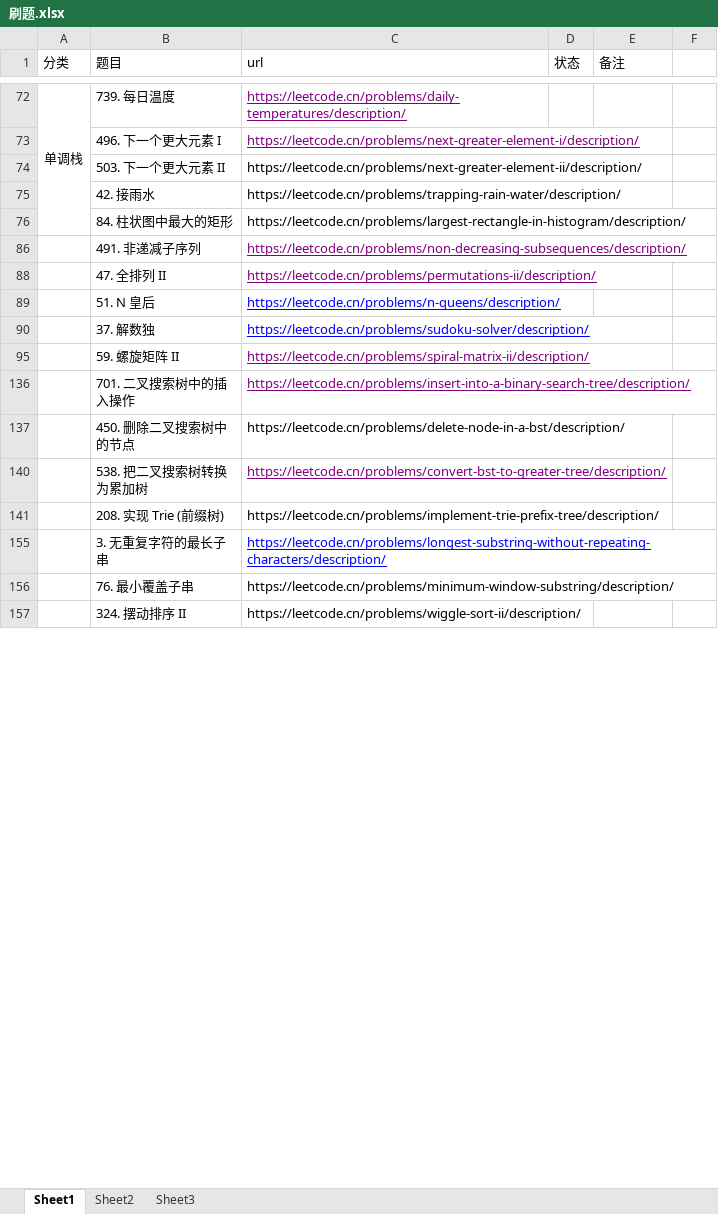
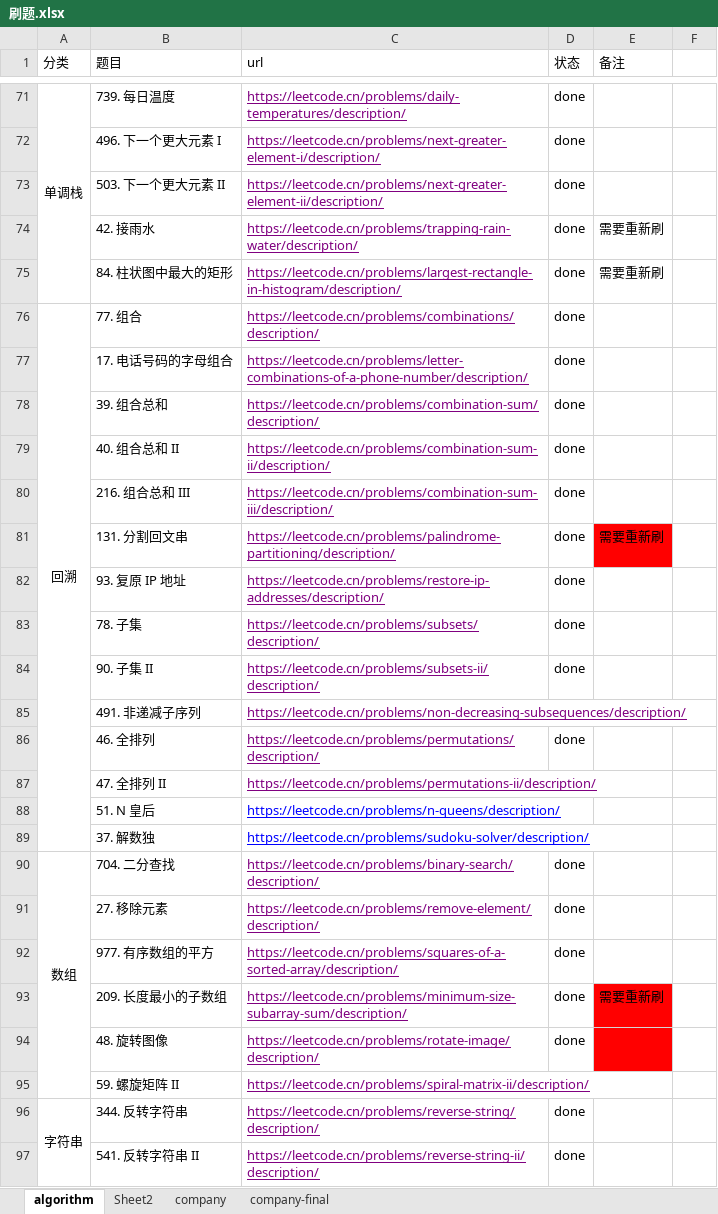
Before and after one commit to wangjw14/Technology-notes, an Excel workbook: week_report_2024/刷题.xlsx, sheet algorithm, drawn as a sheet; only a part is shown, gaps mark what is left out; the shorter side is filled out with more unchanged rows; values as stored, in another font and other column widths than the file's, no borders; addresses are those after the commit; the diff covers the shown part only; the diff names each change by its address in the sheet, - before the commit and + after, or states it on an @@ line.

```diff
--- a/week_report_2024/刷题.xlsx (sheet algorithm)
+++ b/week_report_2024/刷题.xlsx (sheet algorithm)
-sheet tab: Sheet1
+sheet tab: algorithm
-sheet tab: Sheet3
+sheet tab: company
+sheet tab: company-final
-D71:D75 (状态): (empty)
+D71:D75 (状态): done
@@ C73:C75 underline: off → on, text colour: black → #800080 @@
-E74:E75 (备注): (empty)
+E74:E75 (备注): 需要重新刷
@@ row 76 unhidden: 回溯 | 77. 组合 | https://leetcode.cn/problems/combinations/description/ | done @@
@@ row 77 unhidden:  | 17. 电话号码的字母组合 | https://leetcode.cn/problems/letter-combinations-of-a-phone-number/description/ | done @@
@@ row 78 unhidden:  | 39. 组合总和 | https://leetcode.cn/problems/combination-sum/description/ | done @@
@@ row 79 unhidden:  | 40. 组合总和 II | https://leetcode.cn/problems/combination-sum-ii/description/ | done @@
@@ row 80 unhidden:  | 216. 组合总和 III | https://leetcode.cn/problems/combination-sum-iii/description/ | done @@
@@ row 81 unhidden:  | 131. 分割回文串 | https://leetcode.cn/problems/palindrome-partitioning/description/ | done | 需要重新刷 @@
@@ row 82 unhidden:  | 93. 复原 IP 地址 | https://leetcode.cn/problems/restore-ip-addresses/description/ | done @@
@@ row 83 unhidden:  | 78. 子集 | https://leetcode.cn/problems/subsets/description/ | done @@
@@ row 84 unhidden:  | 90. 子集 II | https://leetcode.cn/problems/subsets-ii/description/ | done @@
@@ row 86 unhidden:  | 46. 全排列 | https://leetcode.cn/problems/permutations/description/ | done @@
@@ row 90 unhidden: 数组 | 704. 二分查找 | https://leetcode.cn/problems/binary-search/description/ | done @@
@@ row 91 unhidden:  | 27. 移除元素 | https://leetcode.cn/problems/remove-element/description/ | done @@
@@ row 92 unhidden:  | 977. 有序数组的平方 | https://leetcode.cn/problems/squares-of-a-sorted-array/description/ | done @@
@@ row 93 unhidden:  | 209. 长度最小的子数组 | https://leetcode.cn/problems/minimum-size-subarray-sum/description/ | done | 需要重新刷 @@
+row 94:  | 48. 旋转图像 | https://leetcode.cn/problems/rotate-image/description/ | done
@@ row 96 unhidden: 字符串 | 344. 反转字符串 | https://leetcode.cn/problems/reverse-string/description/ | done @@
@@ row 97 unhidden:  | 541. 反转字符串 II | https://leetcode.cn/problems/reverse-string-ii/description/ | done @@
```
Also changed, not shown: 6 added rows, 1 removed row, 105 hidden or unhidden rows, 6 edited cells and cell formats elsewhere in this sheet, sheet company, sheet Sheet2, 3 other files.
